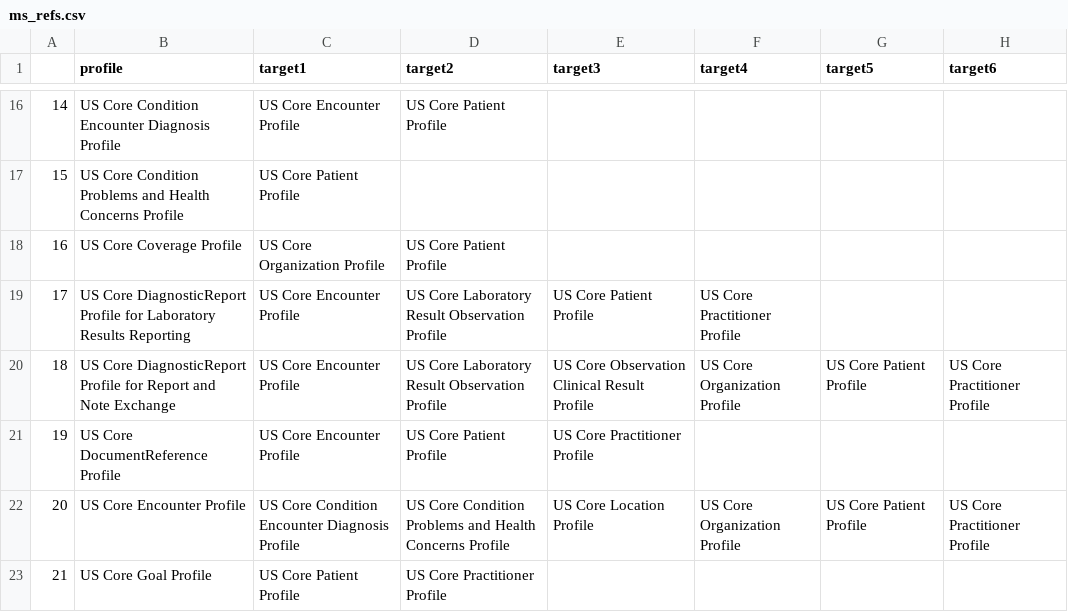
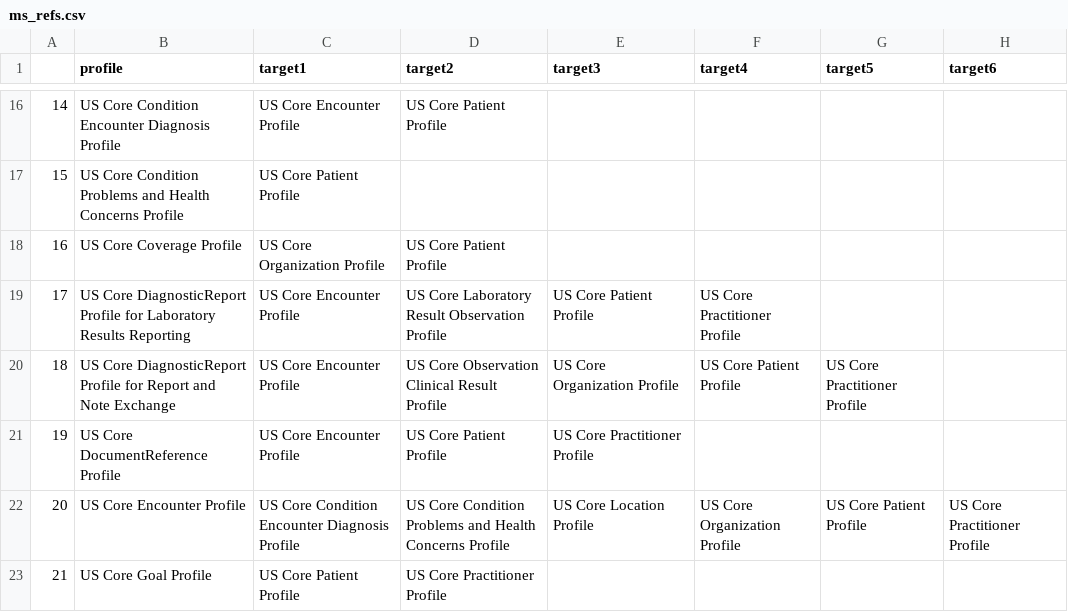
Before and after one commit to HL7/US-Core, a CSV file: input/data/ms_refs.csv, drawn as a sheet; only a part is shown, gaps mark what is left out.

Commit message:
Remove US Core Laboratory Result Observation Profile as a Must Support target for the US Core DiagnosticReport Profile for Report and Note Exchange [FHIR-49906]

```diff
--- a/input/data/ms_refs.csv
+++ b/input/data/ms_refs.csv
@@ -19,3 +19,3 @@
 17,US Core DiagnosticReport Profile for Laboratory Results Reporting,US Core Encounter Profile,US Core Laboratory Result Observation Profile,US Core Patient Profile,US Core Practitioner Profile,,
-18,US Core DiagnosticReport Profile for Report and Note Exchange,US Core Encounter Profile,US Core Laboratory Result Observation Profile,US Core Observation Clinical Result Profile,US Core Organization Profile,US Core Patient Profile,US Core Practitioner Profile
+18,US Core DiagnosticReport Profile for Report and Note Exchange,US Core Encounter Profile,US Core Observation Clinical Result Profile,US Core Organization Profile,US Core Patient Profile,US Core Practitioner Profile,
 19,US Core DocumentReference Profile,US Core Encounter Profile,US Core Patient Profile,US Core Practitioner Profile,,,
```
Also changed, not shown: 4 other files.
